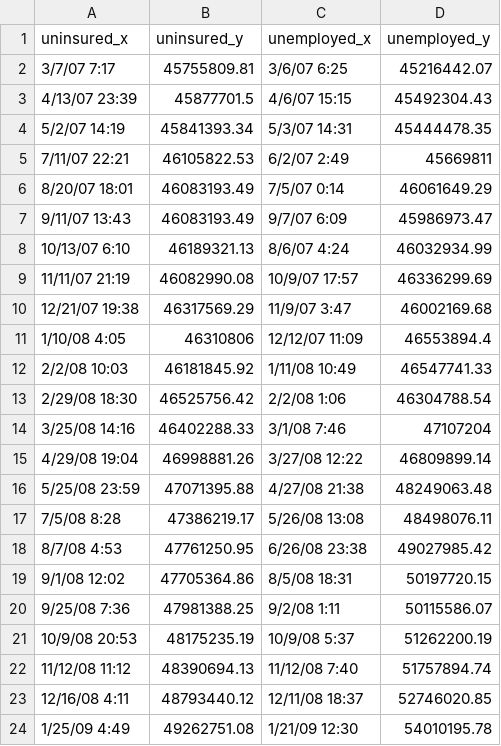
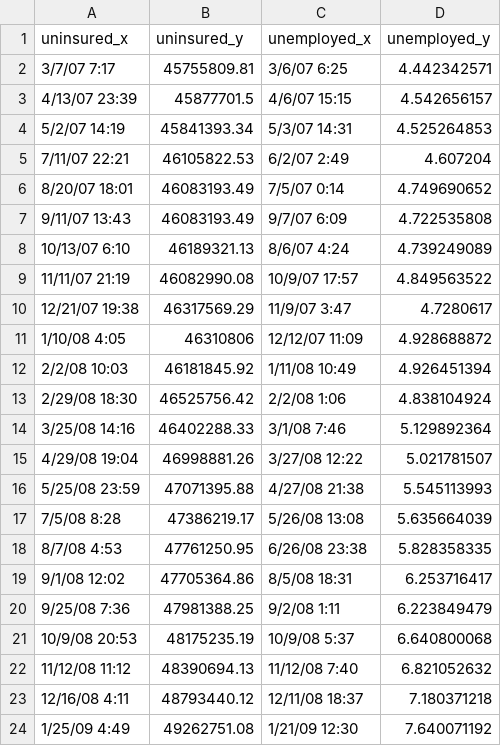
Before and after one commit to LarrySnyder/ASJ, a CSV file: intro_notebooks/images/health_care_in_crisis.csv, drawn as a sheet.

Commit message:
Add files via upload

```diff
--- a/intro_notebooks/images/health_care_in_crisis.csv
+++ b/intro_notebooks/images/health_care_in_crisis.csv
@@ -1,24 +1,24 @@
 uninsured_x,uninsured_y,unemployed_x,unemployed_y
-3/7/07 7:17,45755809.81,3/6/07 6:25,45216442.07
-4/13/07 23:39,45877701.5,4/6/07 15:15,45492304.43
-5/2/07 14:19,45841393.34,5/3/07 14:31,45444478.35
-7/11/07 22:21,46105822.53,6/2/07 2:49,45669811
-8/20/07 18:01,46083193.49,7/5/07 0:14,46061649.29
-9/11/07 13:43,46083193.49,9/7/07 6:09,45986973.47
-10/13/07 6:10,46189321.13,8/6/07 4:24,46032934.99
-11/11/07 21:19,46082990.08,10/9/07 17:57,46336299.69
-12/21/07 19:38,46317569.29,11/9/07 3:47,46002169.68
-1/10/08 4:05,46310806,12/12/07 11:09,46553894.4
-2/2/08 10:03,46181845.92,1/11/08 10:49,46547741.33
-2/29/08 18:30,46525756.42,2/2/08 1:06,46304788.54
-3/25/08 14:16,46402288.33,3/1/08 7:46,47107204
-4/29/08 19:04,46998881.26,3/27/08 12:22,46809899.14
-5/25/08 23:59,47071395.88,4/27/08 21:38,48249063.48
-7/5/08 8:28,47386219.17,5/26/08 13:08,48498076.11
-8/7/08 4:53,47761250.95,6/26/08 23:38,49027985.42
-9/1/08 12:02,47705364.86,8/5/08 18:31,50197720.15
-9/25/08 7:36,47981388.25,9/2/08 1:11,50115586.07
-10/9/08 20:53,48175235.19,10/9/08 5:37,51262200.19
-11/12/08 11:12,48390694.13,11/12/08 7:40,51757894.74
-12/16/08 4:11,48793440.12,12/11/08 18:37,52746020.85
-1/25/09 4:49,49262751.08,1/21/09 12:30,54010195.78
+3/7/07 7:17,45755809.81,3/6/07 6:25,4.442342571
+4/13/07 23:39,45877701.5,4/6/07 15:15,4.542656157
+5/2/07 14:19,45841393.34,5/3/07 14:31,4.525264853
+7/11/07 22:21,46105822.53,6/2/07 2:49,4.607204
+8/20/07 18:01,46083193.49,7/5/07 0:14,4.749690652
+9/11/07 13:43,46083193.49,9/7/07 6:09,4.722535808
+10/13/07 6:10,46189321.13,8/6/07 4:24,4.739249089
+11/11/07 21:19,46082990.08,10/9/07 17:57,4.849563522
+12/21/07 19:38,46317569.29,11/9/07 3:47,4.7280617
+1/10/08 4:05,46310806,12/12/07 11:09,4.928688872
+2/2/08 10:03,46181845.92,1/11/08 10:49,4.926451394
+2/29/08 18:30,46525756.42,2/2/08 1:06,4.838104924
+3/25/08 14:16,46402288.33,3/1/08 7:46,5.129892364
+4/29/08 19:04,46998881.26,3/27/08 12:22,5.021781507
+5/25/08 23:59,47071395.88,4/27/08 21:38,5.545113993
+7/5/08 8:28,47386219.17,5/26/08 13:08,5.635664039
+8/7/08 4:53,47761250.95,6/26/08 23:38,5.828358335
+9/1/08 12:02,47705364.86,8/5/08 18:31,6.253716417
+9/25/08 7:36,47981388.25,9/2/08 1:11,6.223849479
+10/9/08 20:53,48175235.19,10/9/08 5:37,6.640800068
+11/12/08 11:12,48390694.13,11/12/08 7:40,6.821052632
+12/16/08 4:11,48793440.12,12/11/08 18:37,7.180371218
+1/25/09 4:49,49262751.08,1/21/09 12:30,7.640071192
```
